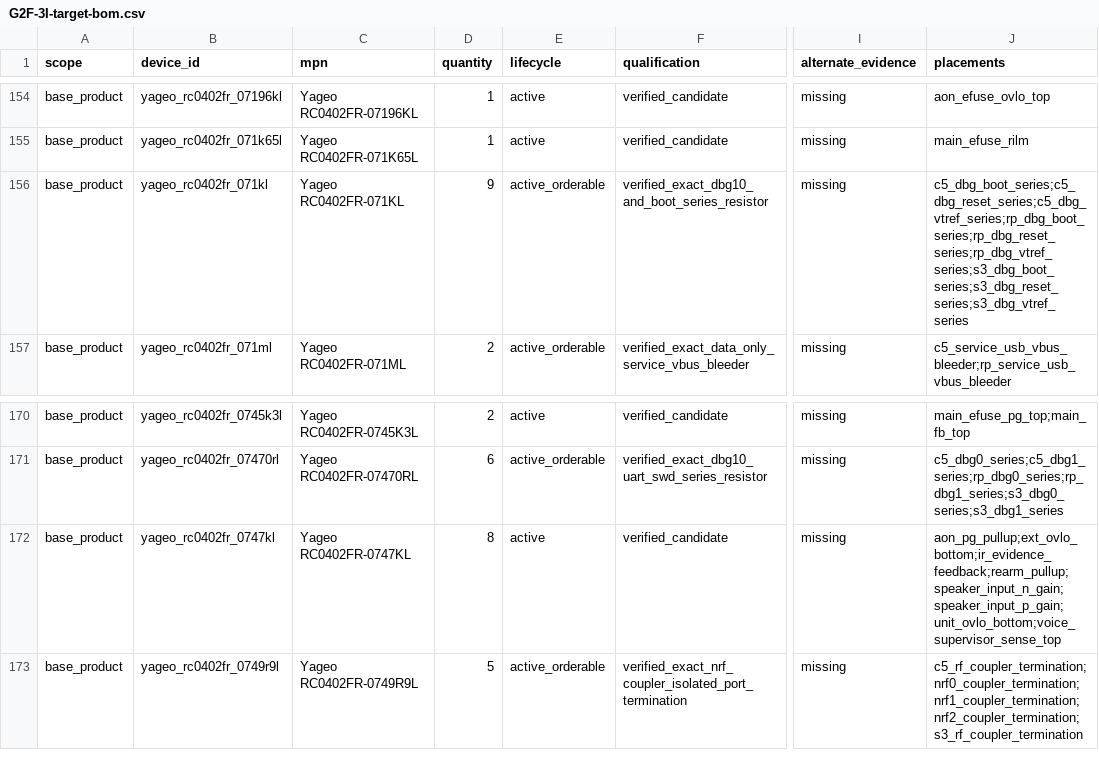
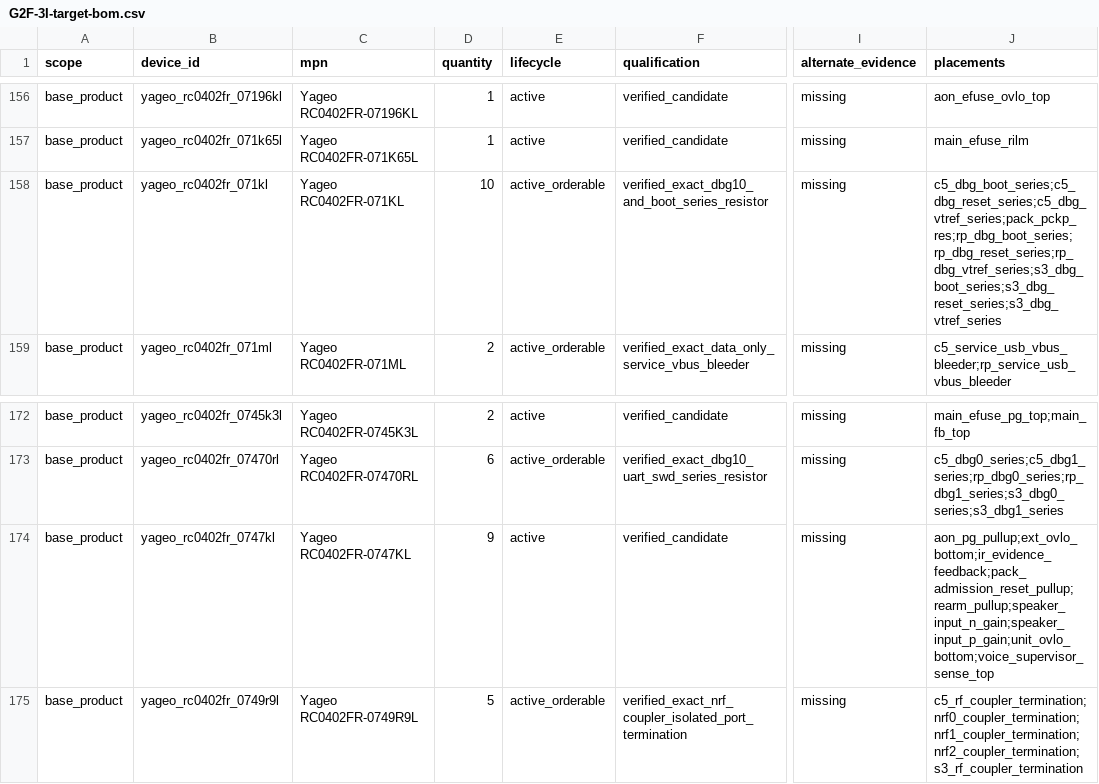
Before and after one commit to anton-vinogradov/esp32-leshy2, a CSV file: docs/review/components/generated/G2F-3I-target-bom.csv, drawn as a sheet; only a part is shown, gaps mark what is left out; addresses are those after the commit; the diff covers the shown part only; the diff names each change by its address in the sheet, - before the commit and + after, or states it on an @@ line.

```diff
--- a/docs/review/components/generated/G2F-3I-target-bom.csv
+++ b/docs/review/components/generated/G2F-3I-target-bom.csv
-D158 (quantity): 9
+D158 (quantity): 10
-J158 (placements): c5_dbg_boot_series;c5_dbg_reset_series;c5_dbg_vtref_series;rp_dbg_boot_series;rp_dbg_reset_series;rp_dbg_vtref_series;s3_dbg_boot_series;s3_dbg_reset_series;s3_dbg_vtref_series
+J158 (placements): c5_dbg_boot_series;c5_dbg_reset_series;c5_dbg_vtref_series;pack_pckp_res;rp_dbg_boot_series;rp_dbg_reset_series;rp_dbg_vtref_series;s3_dbg_boot_series;s3_dbg_reset_series;s3_dbg_vtref_series
-D174 (quantity): 8
+D174 (quantity): 9
-J174 (placements): aon_pg_pullup;ext_ovlo_bottom;ir_evidence_feedback;rearm_pullup;speaker_input_n_gain;speaker_input_p_gain;unit_ovlo_bottom;voice_supervisor_sense_top
+J174 (placements): aon_pg_pullup;ext_ovlo_bottom;ir_evidence_feedback;pack_admission_reset_pullup;rearm_pullup;speaker_input_n_gain;speaker_input_p_gain;unit_ovlo_bottom;voice_supervisor_sense_top
```
Also changed, not shown: 2 added rows and 12 edited cells elsewhere in this file, 21 other files.
